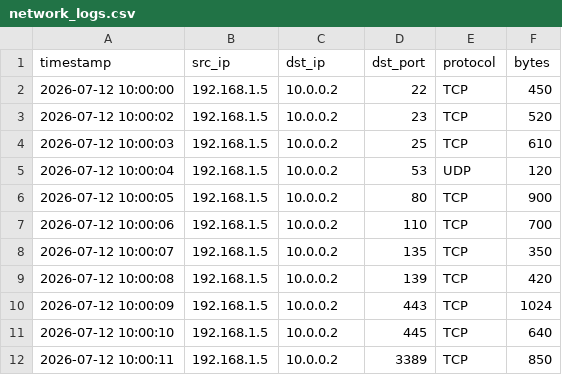
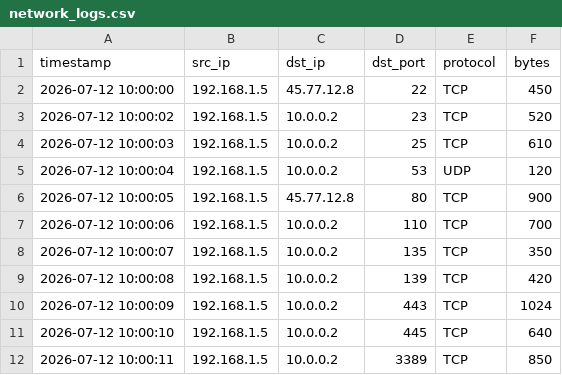
Before and after one commit to ssi-lahcen/NetGuard-AI, a CSV file: logs/network_logs.csv, drawn as a sheet.

```diff
--- a/logs/network_logs.csv
+++ b/logs/network_logs.csv
@@ -1,3 +1,3 @@
 timestamp,src_ip,dst_ip,dst_port,protocol,bytes
-2026-07-12 10:00:00,192.168.1.5,10.0.0.2,22,TCP,450
+2026-07-12 10:00:00,192.168.1.5,45.77.12.8,22,TCP,450
 2026-07-12 10:00:02,192.168.1.5,10.0.0.2,23,TCP,520
@@ -5,3 +5,3 @@ timestamp,src_ip,dst_ip,dst_port,protocol,bytes
 2026-07-12 10:00:04,192.168.1.5,10.0.0.2,53,UDP,120
-2026-07-12 10:00:05,192.168.1.5,10.0.0.2,80,TCP,900
+2026-07-12 10:00:05,192.168.1.5,45.77.12.8,80,TCP,900
 2026-07-12 10:00:06,192.168.1.5,10.0.0.2,110,TCP,700
```
Also changed, not shown: 5 other files.
